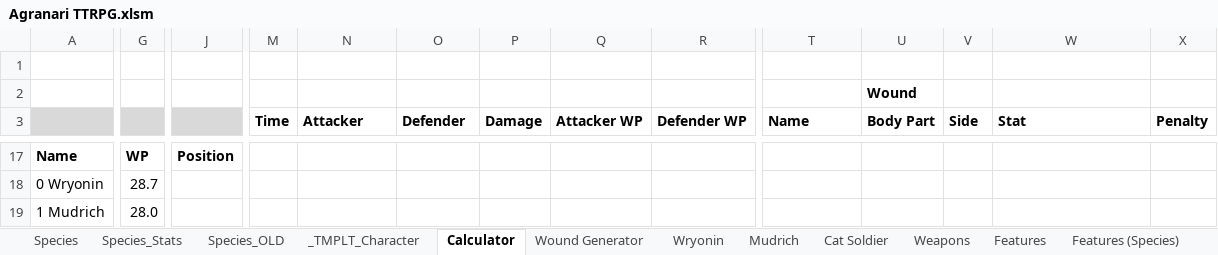
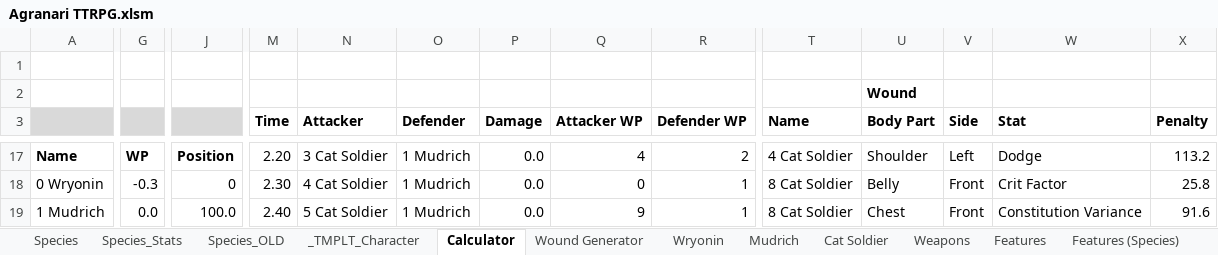
Before and after one commit to shieldgenerator7/AgranariTTRPG, an Excel workbook: Agranari TTRPG.xlsm, sheet Calculator, drawn as a sheet; only a part is shown, gaps mark what is left out; values as stored, in another font and other column widths than the file's, no borders; charts and pictures and conditional formats not drawn; removed rows and columns are numbered as before the commit, all else as after; rows hold the shown columns only; the diff covers the shown part only; the diff names each change by its address in the sheet, - before the commit and + after, or states it on an @@ line.

```diff
--- a/Agranari TTRPG.xlsm (sheet Calculator)
+++ b/Agranari TTRPG.xlsm (sheet Calculator)
-M17 (Time): (empty)
+M17 (Time): 2.20
-N17 (Attacker): (empty)
+N17 (Attacker): 3 Cat Soldier
-O17:O18 (Defender): (empty)
+O17:O18 (Defender): 1 Mudrich
-P17:P18 (Damage): (empty)
+P17:P18 (Damage): 0.0
-Q17 (Attacker WP): (empty)
+Q17 (Attacker WP): 4
-R17 (Defender WP): (empty)
+R17 (Defender WP): 2
-T17 (Name): (empty)
+T17 (Name): 4 Cat Soldier
-U17 (Body Part): (empty)
+U17 (Body Part): Shoulder
-V17 (Side): (empty)
+V17 (Side): Left
-W17 (Stat): (empty)
+W17 (Stat): Dodge
-X17 (Penalty): (empty)
+X17 (Penalty): 113.2
-G18: 28.7
+G18: -0.3
-J18: (empty)
+J18: 0
-M18 (Time): (empty)
+M18 (Time): 2.30
-N18 (Attacker): (empty)
+N18 (Attacker): 4 Cat Soldier
-Q18 (Attacker WP): (empty)
+Q18 (Attacker WP): 0
-R18 (Defender WP): (empty)
+R18 (Defender WP): 1
-T18 (Name): (empty)
+T18 (Name): 8 Cat Soldier
-U18 (Body Part): (empty)
+U18 (Body Part): Belly
-V18 (Side): (empty)
+V18 (Side): Front
-W18 (Stat): (empty)
+W18 (Stat): Crit Factor
-X18 (Penalty): (empty)
+X18 (Penalty): 25.8
-row 19: 1 Mudrich | 28.0
+row 19: 1 Mudrich | 0.0 | 100.0 | 2.40 | 5 Cat Soldier | 1 Mudrich | 0.0 | 9 | 1 | 8 Cat Soldier | Chest | Front | Constitution Variance | 91.6
```
Also changed, not shown: 15 added rows, 8 removed rows, 152 edited cells and cell formats elsewhere in this sheet, sheet Wound Generator, sheet Mudrich, hidden cells, 1 other file.
